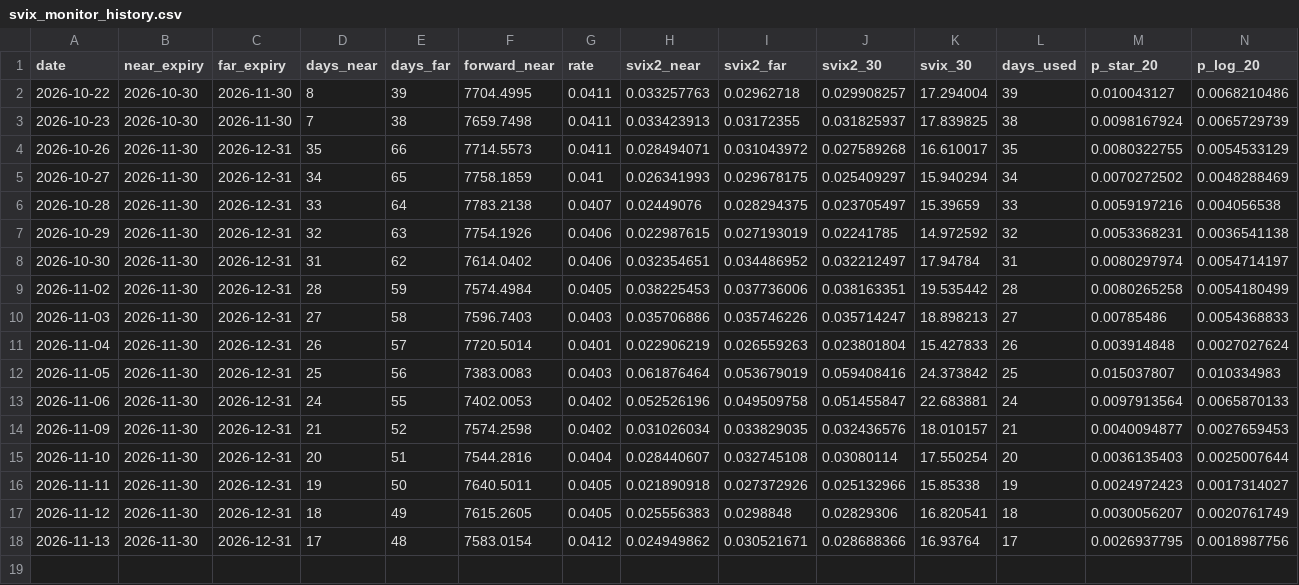
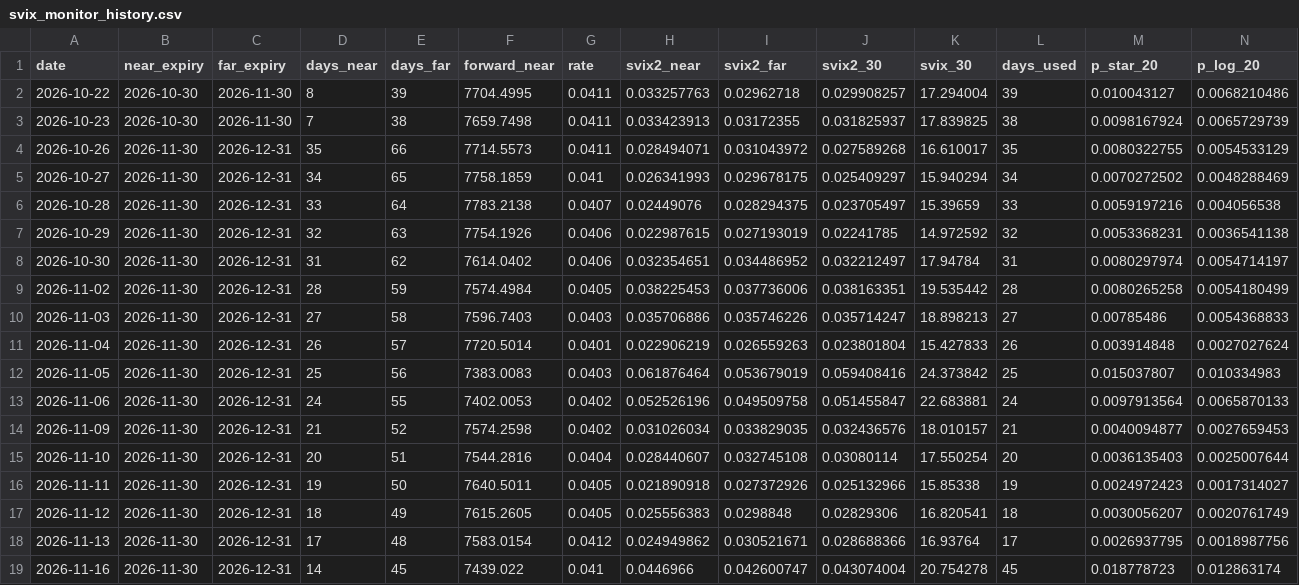
Before and after one commit to Denver-17/live_monitor, a CSV file: svix_monitor_history.csv, drawn as a sheet; only a part is shown; rows hold the shown columns only; the diff names each change by its address in the sheet, - before the commit and + after, or states it on an @@ line.

```diff
--- a/svix_monitor_history.csv
+++ b/svix_monitor_history.csv
+row 19: 2026-11-16 | 2026-11-30 | 2026-12-31 | 14 | 45 | 7439.022 | 0.041 | 0.0446966 | 0.042600747 | 0.043074004 | 20.754278 | 45 | 0.018778723 | 0.012863174
```
